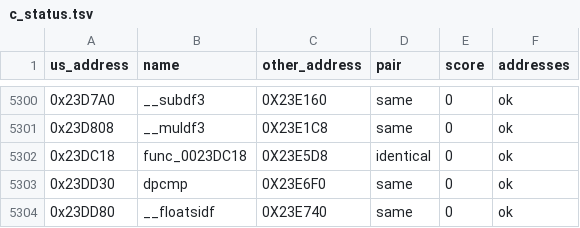
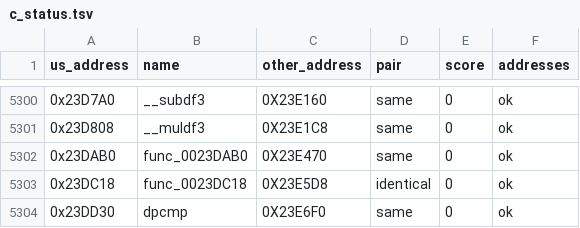
Before and after one commit to OpenThievius/sly2-decomp, a TSV file: config/eu/c_status.tsv, drawn as a sheet; only a part is shown, gaps mark what is left out; the shorter side is filled out with more unchanged rows; the diff names each change by its address in the sheet, - before the commit and + after, or states it on an @@ line.

```diff
--- a/config/eu/c_status.tsv
+++ b/config/eu/c_status.tsv
+row 5302: 0x23DAB0 | func_0023DAB0 | 0X23E470 | same | 0 | ok
```
Also changed, not shown: config/eu/addresses.tsv, nonmatching/MANIFEST.tsv, 7 other files.
